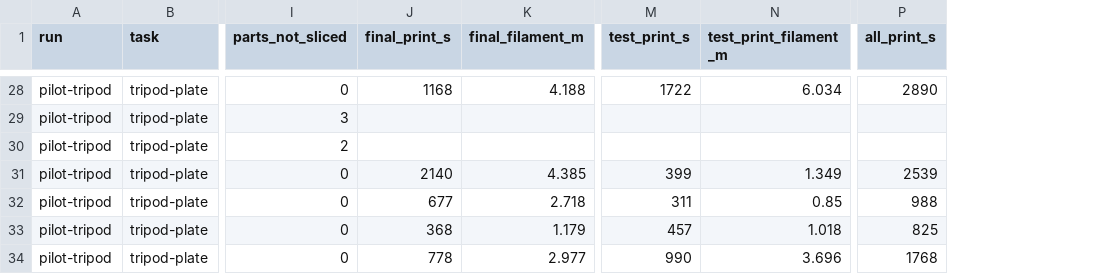
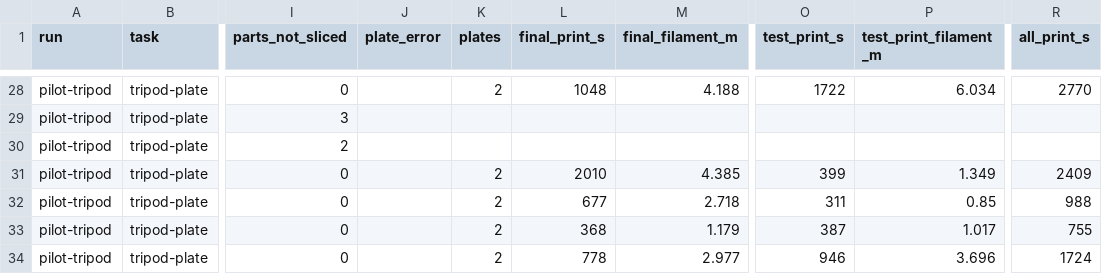
Before and after one commit to oveddan/functional-print-eval, a CSV file: results/runs/pilot-tripod/slice_estimates.csv, drawn as a sheet; only a part is shown, gaps mark what is left out; addresses are those after the commit; the diff covers the shown part only; the diff names each change by its address in the sheet, - before the commit and + after, or states it on an @@ line.

```diff
--- a/results/runs/pilot-tripod/slice_estimates.csv
+++ b/results/runs/pilot-tripod/slice_estimates.csv
+column J (plate_error), empty
+column K (plates), rows 28-34: 2 |  |  | 2 | 2 | 2 | 2
-L28 (final_print_s): 1168
+L28 (final_print_s): 1048
-R28 (all_print_s): 2890
+R28 (all_print_s): 2770
-L31 (final_print_s): 2140
+L31 (final_print_s): 2010
-R31 (all_print_s): 2539
+R31 (all_print_s): 2409
-O33 (test_print_s): 457
+O33 (test_print_s): 387
-P33 (test_print_filament_m): 1.018
+P33 (test_print_filament_m): 1.017
-R33 (all_print_s): 825
+R33 (all_print_s): 755
-O34 (test_print_s): 990
+O34 (test_print_s): 946
-R34 (all_print_s): 1768
+R34 (all_print_s): 1724
```
Also changed, not shown: 40 edited cells elsewhere in this file, results/runs/pilot-nut-knob-2/slice_estimates.csv, results/runs/pilot-nut-knob/slice_estimates.csv, 11 other files.
